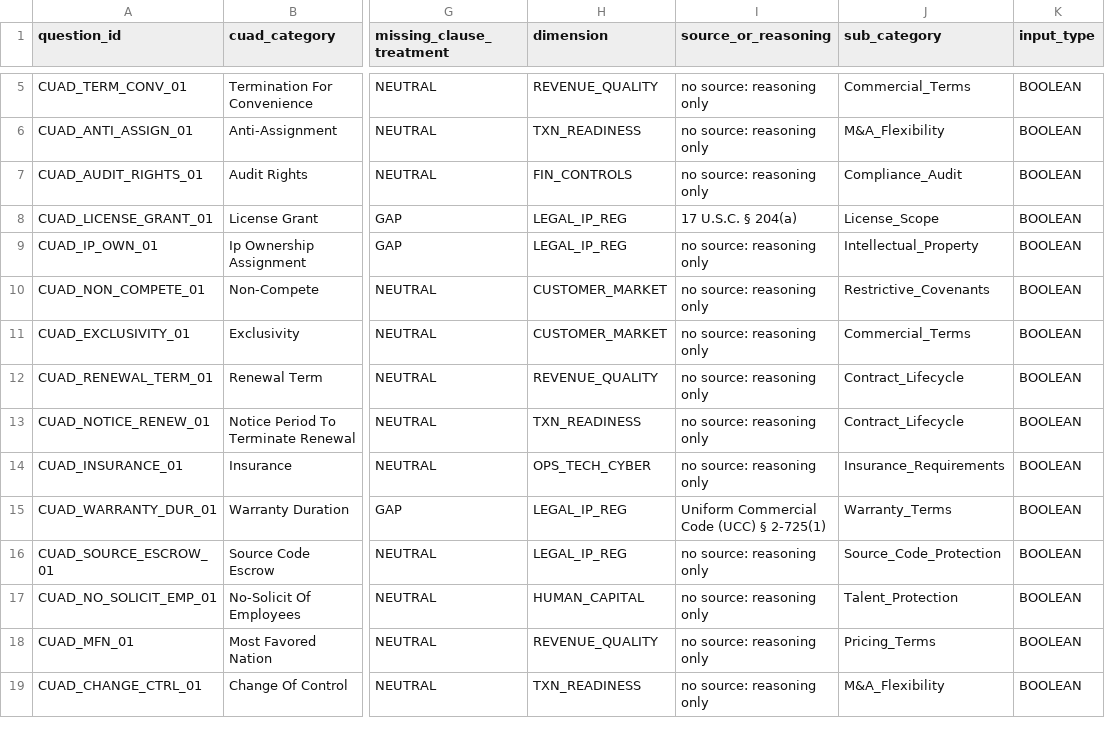
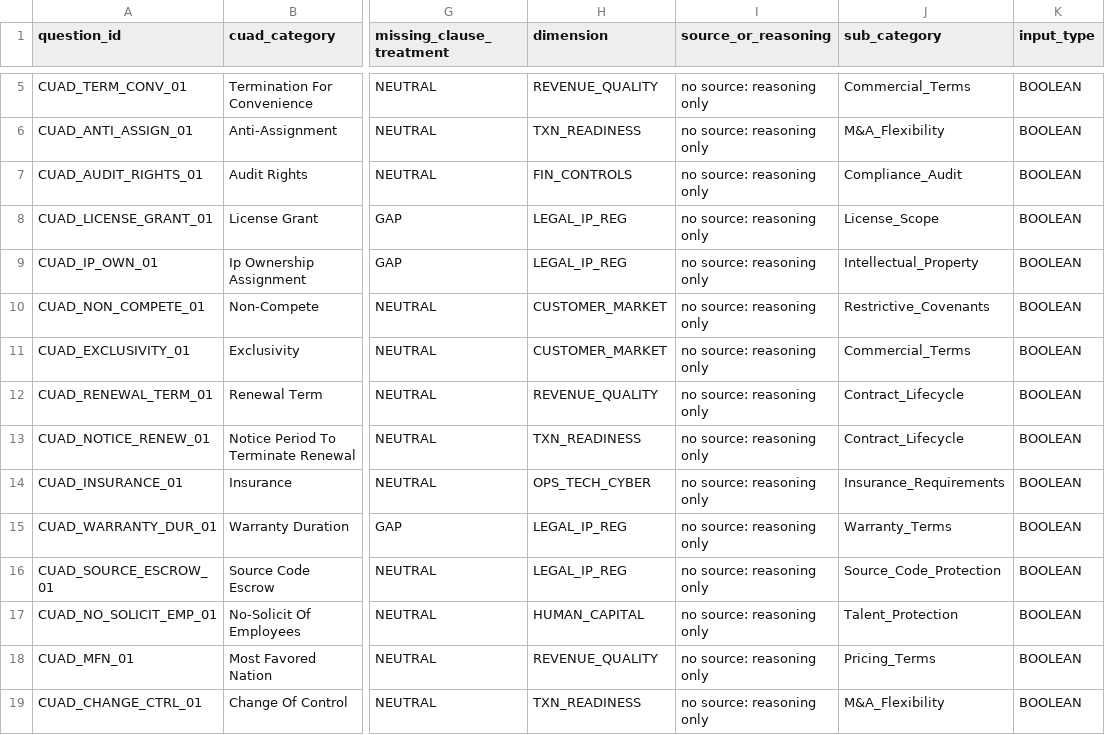
Before and after one commit to harshal07jee/ledgerlight, a CSV file: data/review/proposed_contract_module.csv, drawn as a sheet; only a part is shown, gaps mark what is left out; the diff names each change by its address in the sheet, - before the commit and + after, or states it on an @@ line.

Commit message:
fix(eval): smoke test colab cuad eval, revert SAAS alias, update evaluation docs, and document colab run

```diff
--- a/data/review/proposed_contract_module.csv
+++ b/data/review/proposed_contract_module.csv
-I8 (source_or_reasoning): 17 U.S.C. § 204(a)
+I8 (source_or_reasoning): no source: reasoning only
-I15 (source_or_reasoning): Uniform Commercial Code (UCC) § 2-725(1)
+I15 (source_or_reasoning): no source: reasoning only
```
Also changed, not shown: 6 other files.
